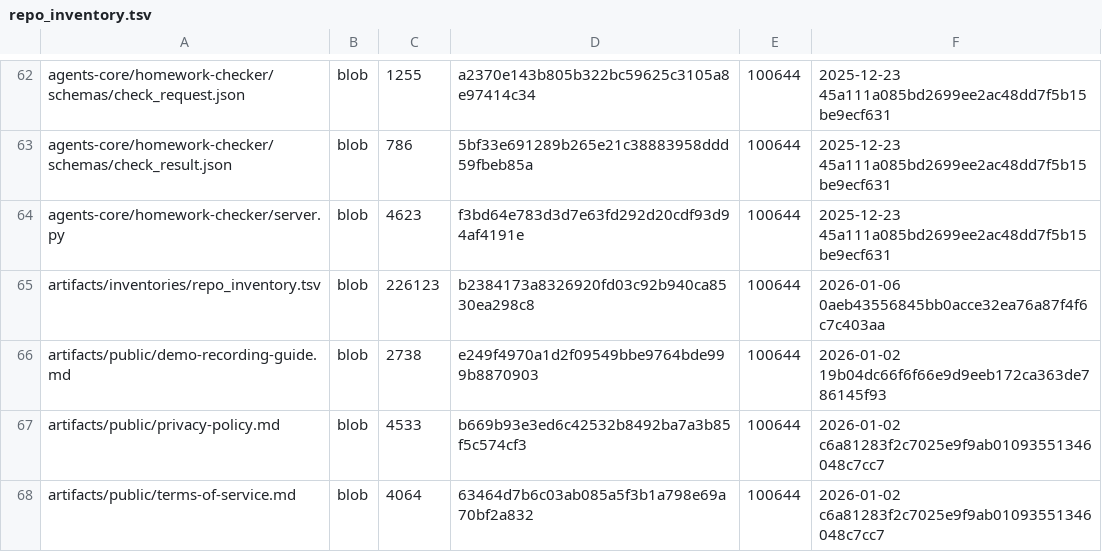
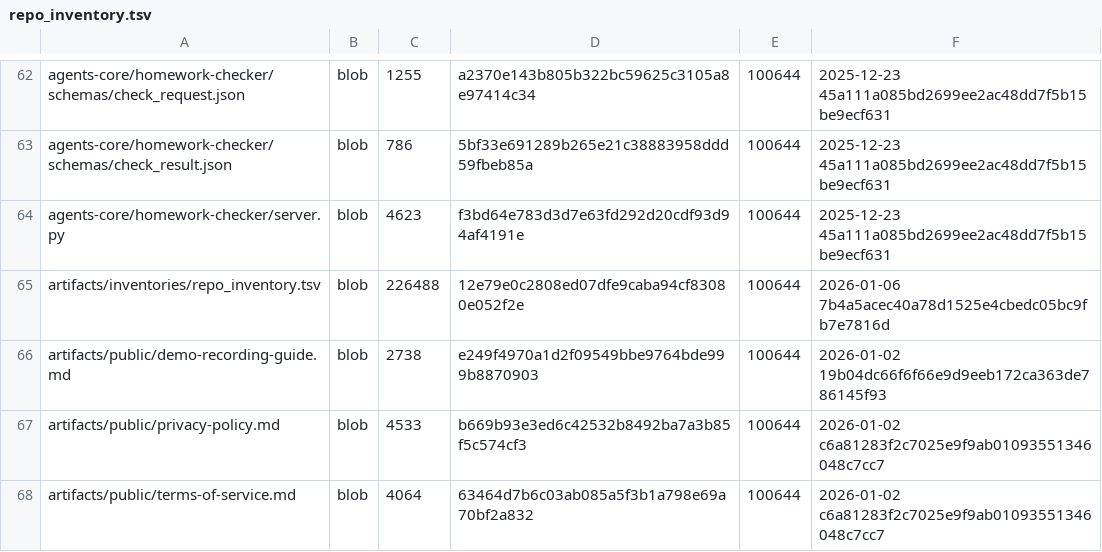
Before and after one commit to TserenTserenov/DS-ecosystem-development, a TSV file: artifacts/inventories/repo_inventory.tsv, drawn as a sheet; only a part is shown, gaps mark what is left out.

Commit message:
chore: add repo inventory

```diff
--- a/artifacts/inventories/repo_inventory.tsv
+++ b/artifacts/inventories/repo_inventory.tsv
@@ -64,3 +64,3 @@ agents-core/homework-checker/schemas/check_result.json	blob	786	5bf33e691289b265
 agents-core/homework-checker/server.py	blob	4623	f3bd64e783d3d7e63fd292d20cdf93d94af4191e	100644	2025-12-23 45a111a085bd2699ee2ac48dd7f5b15be9ecf631
-artifacts/inventories/repo_inventory.tsv	blob	226123	b2384173a8326920fd03c92b940ca8530ea298c8	100644	2026-01-06 0aeb43556845bb0acce32ea76a87f4f6c7c403aa
+artifacts/inventories/repo_inventory.tsv	blob	226488	12e79e0c2808ed07dfe9caba94cf83080e052f2e	100644	2026-01-06 7b4a5acec40a78d1525e4cbedc05bc9fb7e7816d
 artifacts/public/demo-recording-guide.md	blob	2738	e249f4970a1d2f09549bbe9764bde999b8870903	100644	2026-01-02 19b04dc66f6f66e9d9eeb172ca363de786145f93
```
